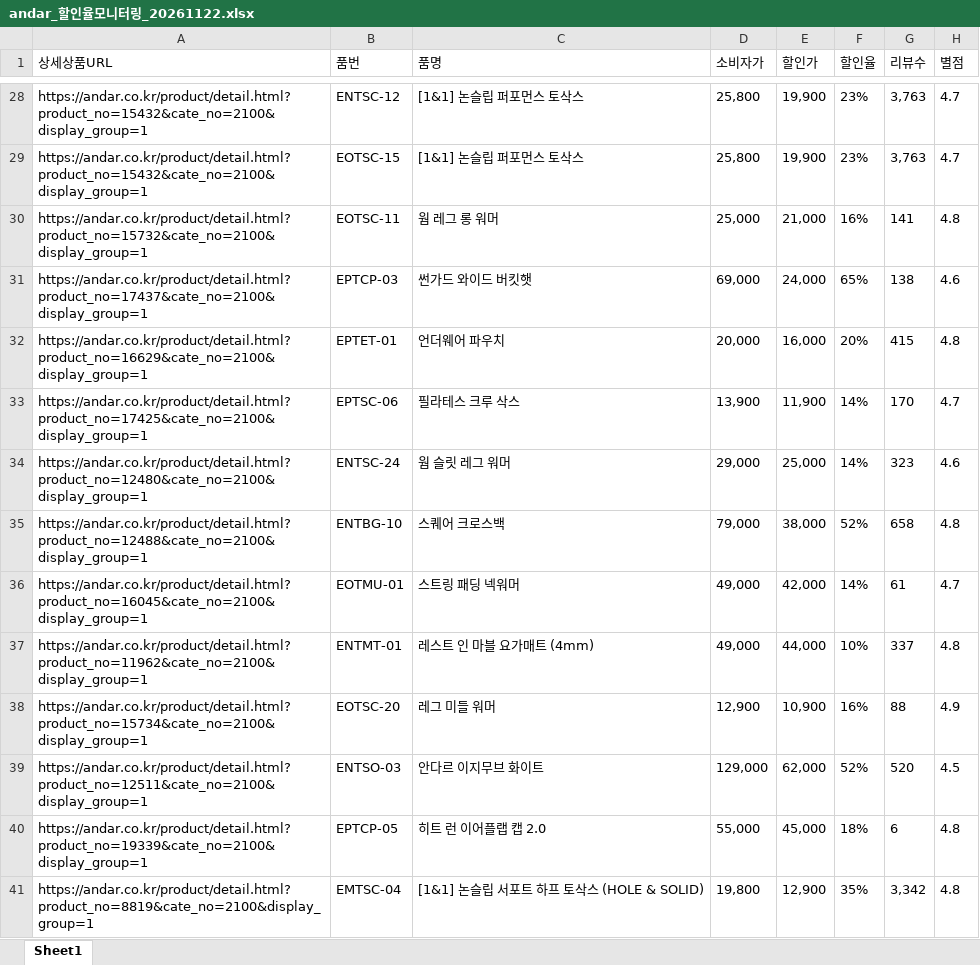
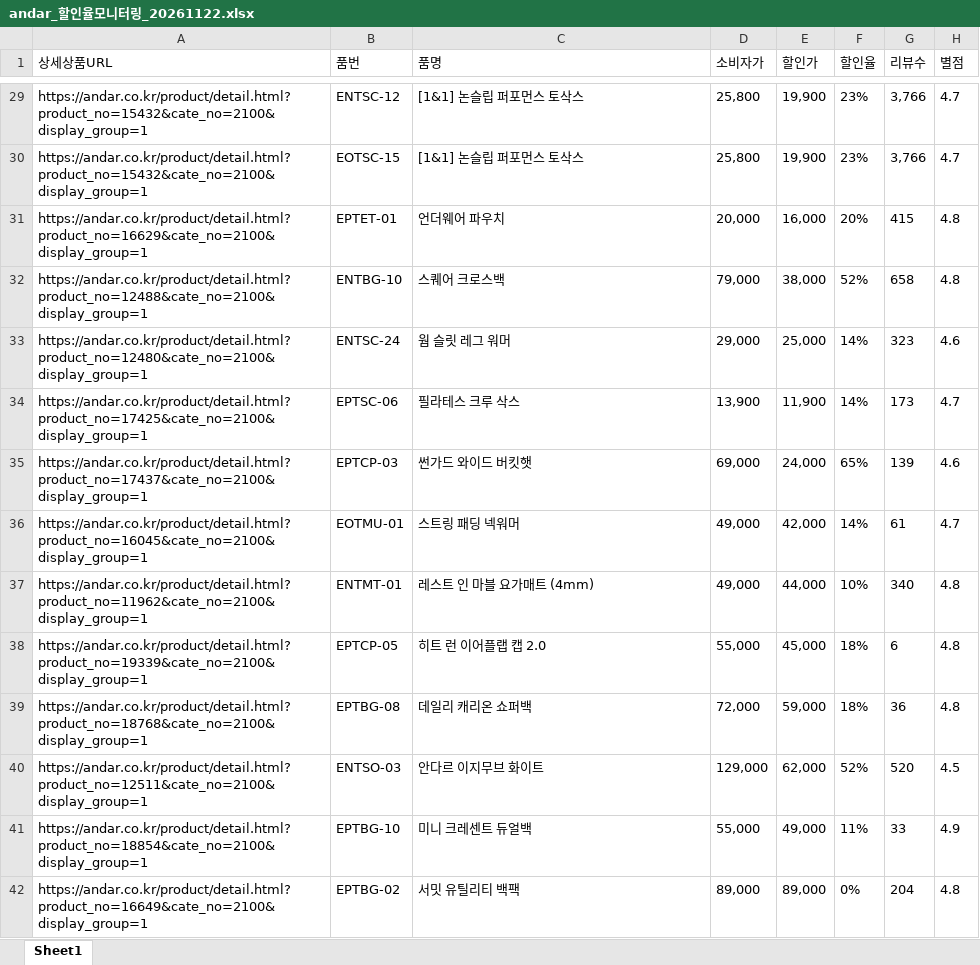
Before and after one commit to yupee-pretty/andar-scrape, an Excel workbook: results/andar_할인율모니터링_20261122.xlsx, sheet Sheet1, drawn as a sheet; only a part is shown, gaps mark what is left out; the shorter side is filled out with more unchanged rows; values as stored, in another font and other column widths than the file's, no borders; removed rows and columns are numbered as before the commit, all else as after; the diff covers the shown part only; the diff names each change by its address in the sheet, - before the commit and + after, or states it on an @@ line.

```diff
--- a/results/andar_할인율모니터링_20261122.xlsx (sheet Sheet1)
+++ b/results/andar_할인율모니터링_20261122.xlsx (sheet Sheet1)
-G29:G30 (리뷰수): 3,763
+G29:G30 (리뷰수): 3,766
-row 30: https://andar.co.kr/product/detail.html?product_no=15732&cate_no=2100&display_group=1 | EOTSC-11 | 웜 레그 롱 워머 | 25,000 | 21,000 | 16% | 141 | 4.8
-row 31: https://andar.co.kr/product/detail.html?product_no=17437&cate_no=2100&display_group=1 | EPTCP-03 | 썬가드 와이드 버킷햇 | 69,000 | 24,000 | 65% | 138 | 4.6
-row 33: https://andar.co.kr/product/detail.html?product_no=17425&cate_no=2100&display_group=1 | EPTSC-06 | 필라테스 크루 삭스 | 13,900 | 11,900 | 14% | 170 | 4.7
@@ row 35 moved to row 32: https://andar.co.kr/product/detail.html?… @@
+row 34: https://andar.co.kr/product/detail.html?product_no=17425&cate_no=2100&display_group=1 | EPTSC-06 | 필라테스 크루 삭스 | 13,900 | 11,900 | 14% | 173 | 4.7
+row 35: https://andar.co.kr/product/detail.html?product_no=17437&cate_no=2100&display_group=1 | EPTCP-03 | 썬가드 와이드 버킷햇 | 69,000 | 24,000 | 65% | 139 | 4.6
-G37 (리뷰수): 337
+G37 (리뷰수): 340
@@ row 38 moved to row 27: https://andar.co.kr/product/detail.html?… @@
@@ row 40 moved to row 38: https://andar.co.kr/product/detail.html?… @@
@@ row 44 moved to row 39: https://andar.co.kr/product/detail.html?… @@
-row 41: https://andar.co.kr/product/detail.html?product_no=8819&cate_no=2100&display_group=1 | EMTSC-04 | [1&1] 논슬립 서포트 하프 토삭스 (HOLE & SOLID) | 19,800 | 12,900 | 35% | 3,342 | 4.8
```
Also changed, not shown: 33 added rows, 32 removed rows, 29 moved rows and 37 edited cells elsewhere in this sheet.
